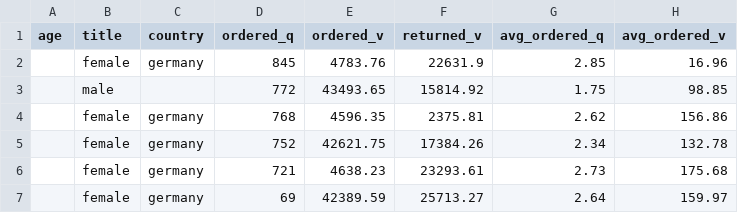
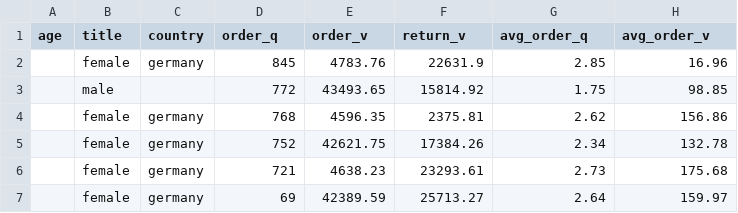
Before and after one commit to lisamarie0509/swirl-class, a CSV file: customer_data_raw.csv, drawn as a sheet; only a part is shown.

Commit message:
Update customer_data_raw.csv

```diff
--- a/customer_data_raw.csv
+++ b/customer_data_raw.csv
@@ -1,2 +1,2 @@
-age,title,country,ordered_q,ordered_v,returned_v,avg_ordered_q,avg_ordered_v
+age,title,country,order_q,order_v,return_v,avg_order_q,avg_order_v
 ,female,germany,845,4783.76,22631.9,2.85,16.96
```
